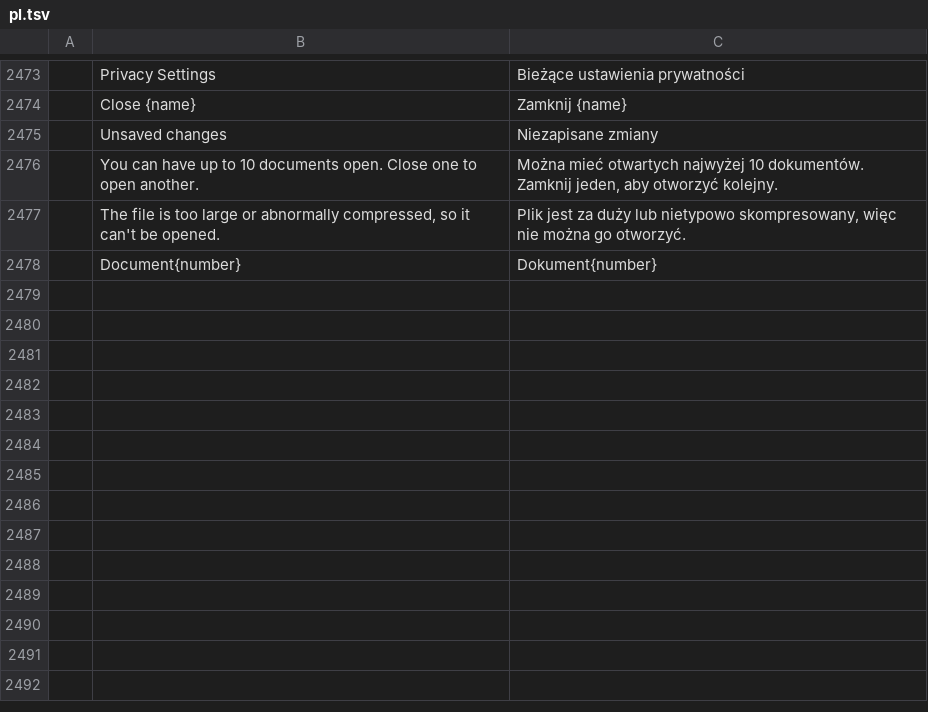
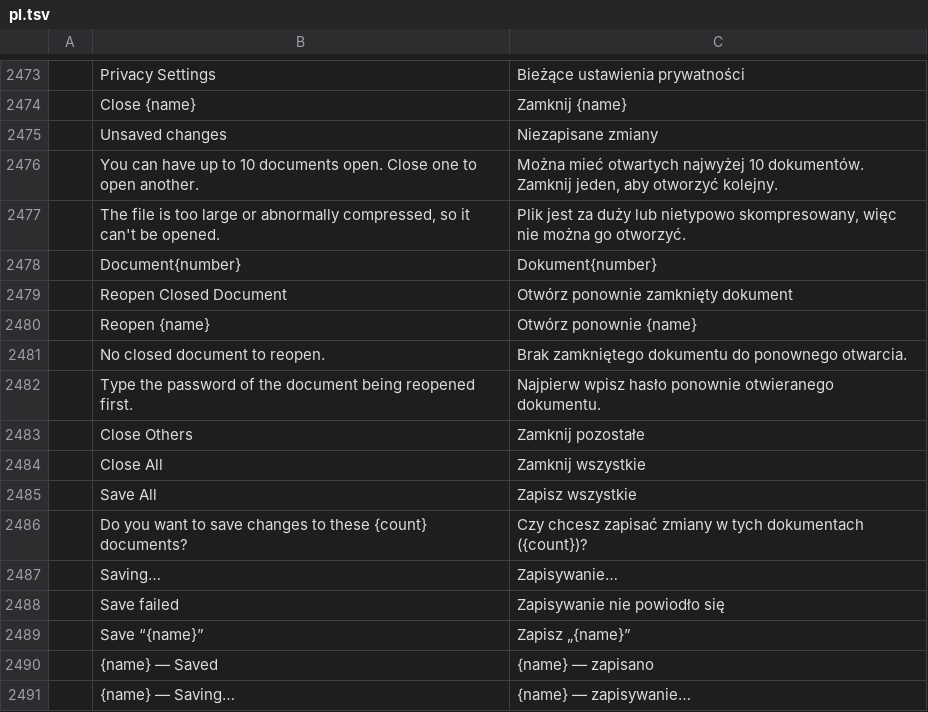
Before and after one commit to tuananhfr/wordcraft, a TSV file: crates/ui-egui/src/i18n/pl.tsv, drawn as a sheet; only a part is shown, gaps mark what is left out; the diff names each change by its address in the sheet, - before the commit and + after, or states it on an @@ line.

```diff
--- a/crates/ui-egui/src/i18n/pl.tsv
+++ b/crates/ui-egui/src/i18n/pl.tsv
+row 2479:  | Reopen Closed Document | Otwórz ponownie zamknięty dokument
+row 2480:  | Reopen {name} | Otwórz ponownie {name}
+row 2481:  | No closed document to reopen. | Brak zamkniętego dokumentu do ponownego otwarcia.
+row 2482:  | Type the password of the document being reopened first. | Najpierw wpisz hasło ponownie otwieranego dokumentu.
+row 2483:  | Close Others | Zamknij pozostałe
+row 2484:  | Close All | Zamknij wszystkie
+row 2485:  | Save All | Zapisz wszystkie
+row 2486:  | Do you want to save changes to these {count} documents? | Czy chcesz zapisać zmiany w tych dokumentach ({count})?
+row 2487:  | Saving… | Zapisywanie…
+row 2488:  | Save failed | Zapisywanie nie powiodło się
+row 2489:  | Save “{name}” | Zapisz „{name}”
+row 2490:  | {name} — Saved | {name} — zapisano
+row 2491:  | {name} — Saving… | {name} — zapisywanie…
```
Also changed, not shown: crates/ui-egui/src/i18n/vi.tsv, 13 other files.
